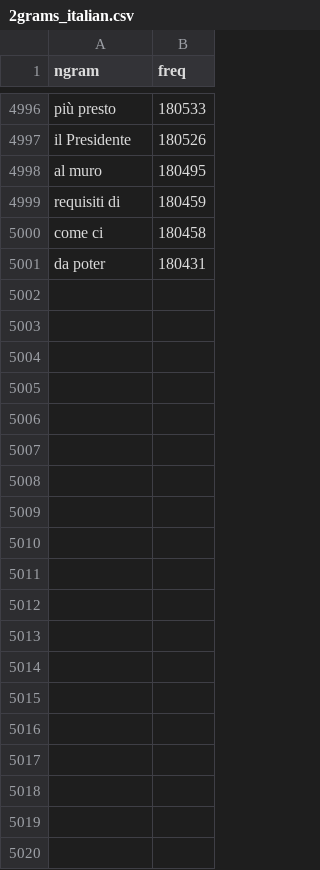
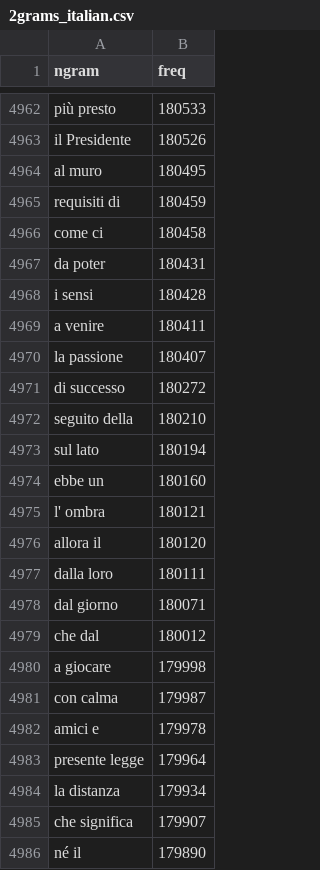
Before and after one commit to orgtre/google-books-ngram-frequency, a CSV file: ngrams/2grams_italian.csv, drawn as a sheet; only a part is shown, gaps mark what is left out; the diff covers the shown part only; the diff names each change by its address in the sheet, - before the commit and + after, or states it on an @@ line.

```diff
--- a/ngrams/2grams_italian.csv
+++ b/ngrams/2grams_italian.csv
+row 4968: i sensi | 180428
+row 4969: a venire | 180411
+row 4970: la passione | 180407
+row 4971: di successo | 180272
+row 4972: seguito della | 180210
+row 4973: sul lato | 180194
+row 4974: ebbe un | 180160
+row 4975: l' ombra | 180121
+row 4976: allora il | 180120
+row 4977: dalla loro | 180111
+row 4978: dal giorno | 180071
+row 4979: che dal | 180012
+row 4980: a giocare | 179998
+row 4981: con calma | 179987
+row 4982: amici e | 179978
+row 4983: presente legge | 179964
+row 4984: la distanza | 179934
+row 4985: che significa | 179907
+row 4986: né il | 179890
```
Also changed, not shown: 15 added rows, 34 removed rows and 16 moved rows elsewhere in this file, ngrams/3grams_italian.csv, ngrams/4grams_italian.csv, 13 other files.
